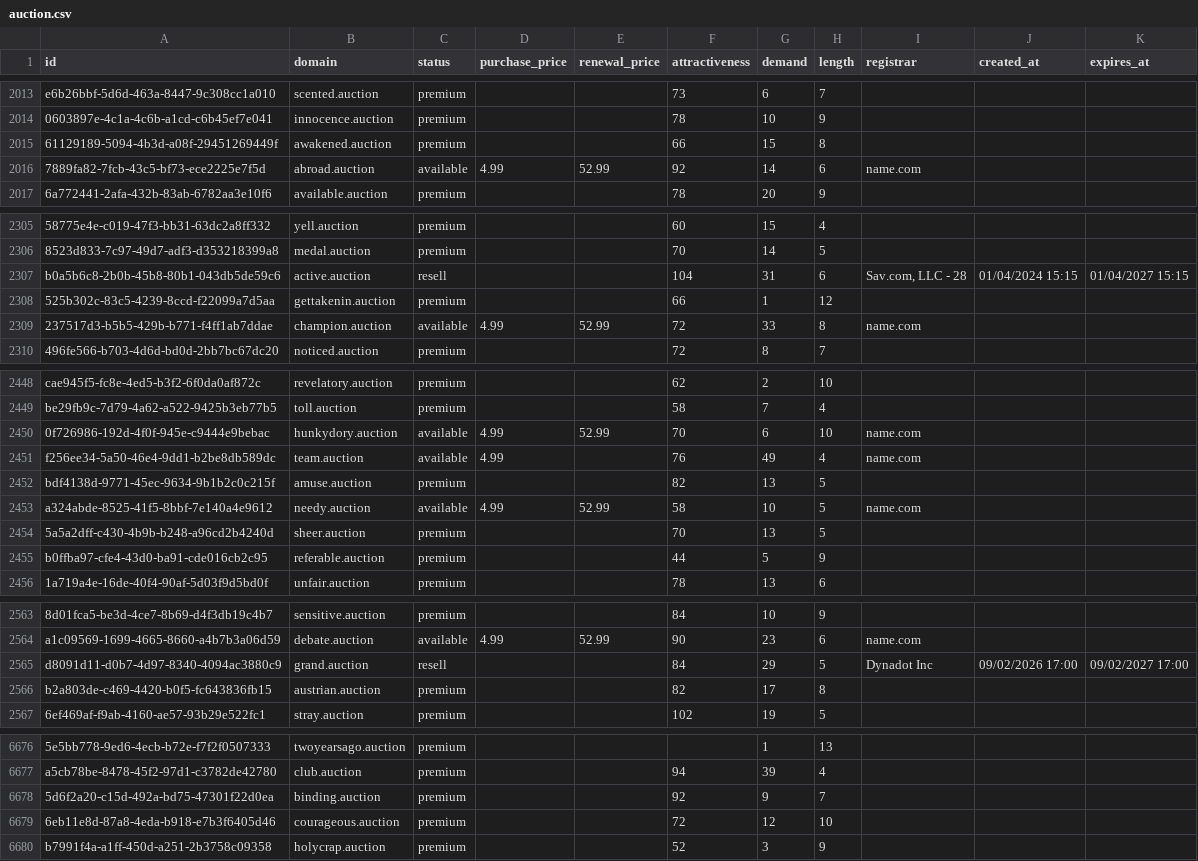
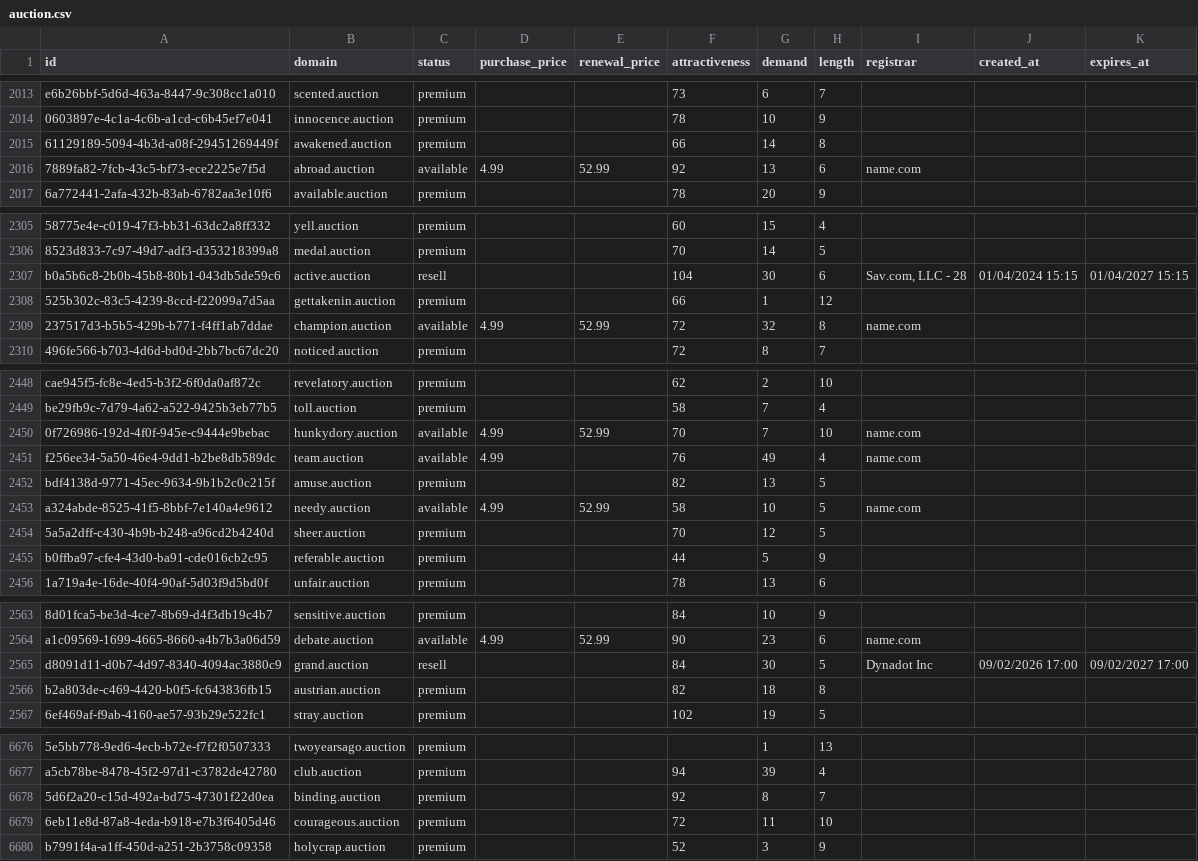
Before and after one commit to UniqueDomains/auction-oneword-domains, a CSV file: auction.csv, drawn as a sheet; only a part is shown, gaps mark what is left out; the diff covers the shown part only; the diff names each change by its address in the sheet, - before the commit and + after, or states it on an @@ line.

Commit message:
Domains update

```diff
--- a/auction.csv
+++ b/auction.csv
-G2015 (demand): 15
+G2015 (demand): 14
-G2016 (demand): 14
+G2016 (demand): 13
-G2307 (demand): 31
+G2307 (demand): 30
-G2309 (demand): 33
+G2309 (demand): 32
-G2450 (demand): 6
+G2450 (demand): 7
-G2454 (demand): 13
+G2454 (demand): 12
-G2565 (demand): 29
+G2565 (demand): 30
-G2566 (demand): 17
+G2566 (demand): 18
-G6678 (demand): 9
+G6678 (demand): 8
-G6679 (demand): 12
+G6679 (demand): 11
```
Also changed, not shown: 163 edited cells elsewhere in this file, 4 other files.
